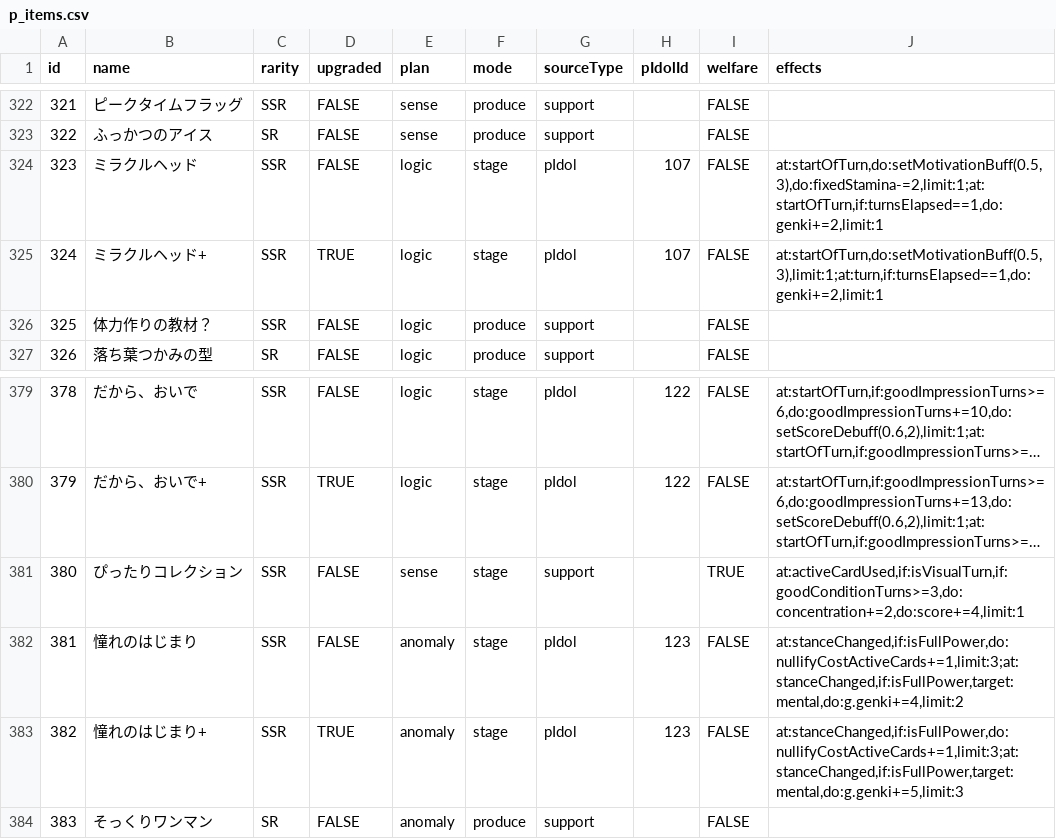
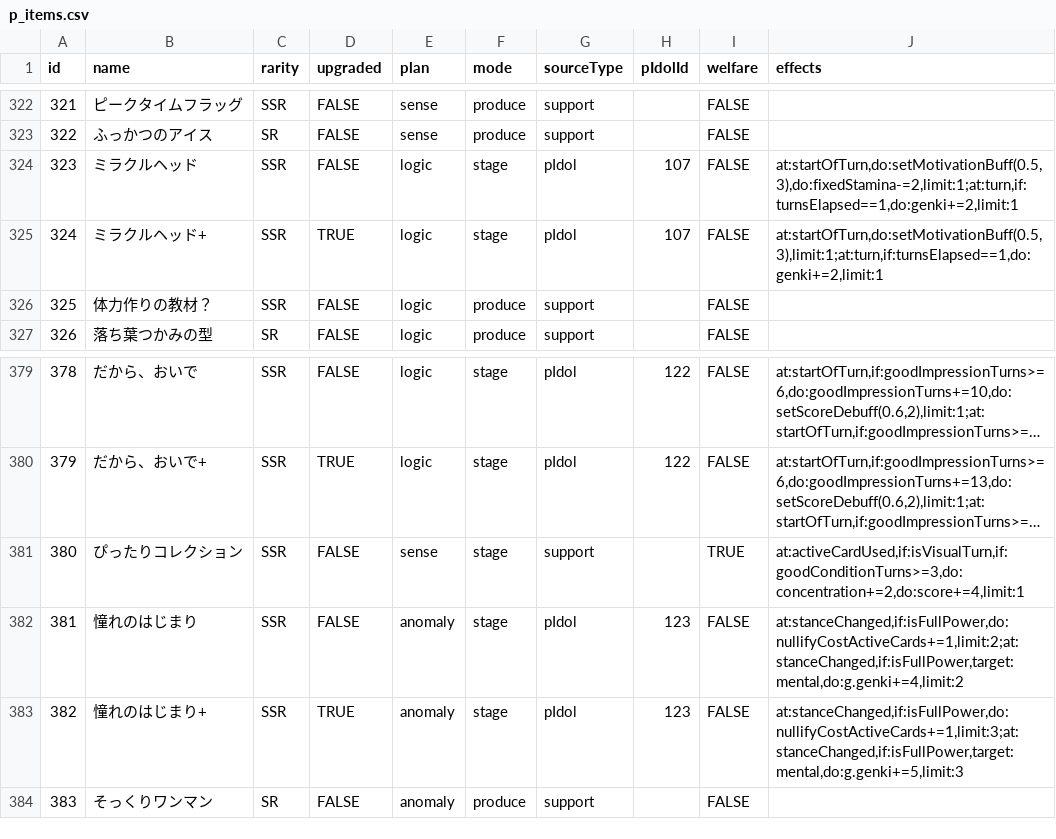
Before and after one commit to surisuririsu/gakumas-tools, a CSV file: packages/gakumas-data/csv/p_items.csv, drawn as a sheet; only a part is shown, gaps mark what is left out; long unchanged cells end in ….

```diff
--- a/packages/gakumas-data/csv/p_items.csv
+++ b/packages/gakumas-data/csv/p_items.csv
@@ -323,3 +323,3 @@ id,name,rarity,upgraded,plan,mode,sourceType,pIdolId,welfare,effects
 322,ふっかつのアイス,SR,FALSE,sense,produce,support,,FALSE,
-323,ミラクルヘッド,SSR,FALSE,logic,stage,pIdol,107,FALSE,"at:startOfTurn,do:setMotivationBuff(0.5,3),do:fixedStamina-=2,limit:1;at:startOfTurn,if:turnsElapsed==1,do:genki+=2,limit:1"
+323,ミラクルヘッド,SSR,FALSE,logic,stage,pIdol,107,FALSE,"at:startOfTurn,do:setMotivationBuff(0.5,3),do:fixedStamina-=2,limit:1;at:turn,if:turnsElapsed==1,do:genki+=2,limit:1"
 324,ミラクルヘッド+,SSR,TRUE,logic,stage,pIdol,107,FALSE,"at:startOfTurn,do:setMotivationBuff(0.5,3),limit:1;at:turn,if:turnsElapsed==1,do:genki+=2,limit:1"
@@ -381,3 +381,3 @@ id,name,rarity,upgraded,plan,mode,sourceType,pIdolId,welfare,effects
 380,ぴったりコレクション,SSR,FALSE,sense,stage,support,,TRUE,"at:activeCardUsed,if:isVisualTurn,if:goodConditionTurns>=3,do:concentration+=2,do:score+=4,limit:1"
-381,憧れのはじまり,SSR,FALSE,anomaly,stage,pIdol,123,FALSE,"at:stanceChanged,if:isFullPower,do:nullifyCostActiveCards+=1,limit:3;at:stanceChanged,if:isFullPower,target:mental,do:g.genki+=4,limit:2"
+381,憧れのはじまり,SSR,FALSE,anomaly,stage,pIdol,123,FALSE,"at:stanceChanged,if:isFullPower,do:nullifyCostActiveCards+=1,limit:2;at:stanceChanged,if:isFullPower,target:mental,do:g.genki+=4,limit:2"
 382,憧れのはじまり+,SSR,TRUE,anomaly,stage,pIdol,123,FALSE,"at:stanceChanged,if:isFullPower,do:nullifyCostActiveCards+=1,limit:3;at:stanceChanged,if:isFullPower,target:mental,do:g.genki+=5,limit:3"
```
Also changed, not shown: 6 other files.
